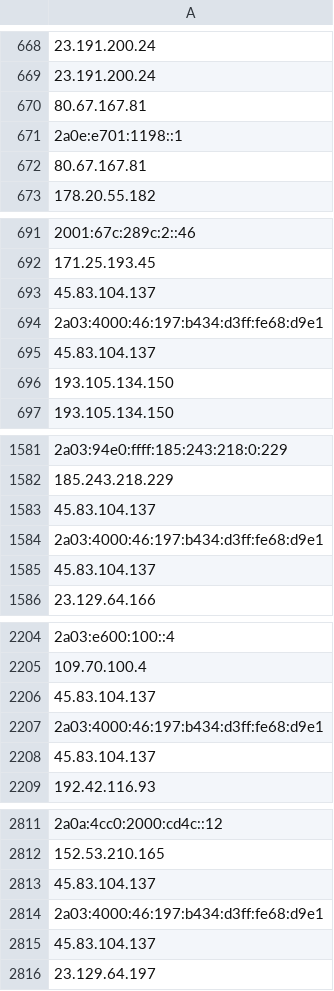
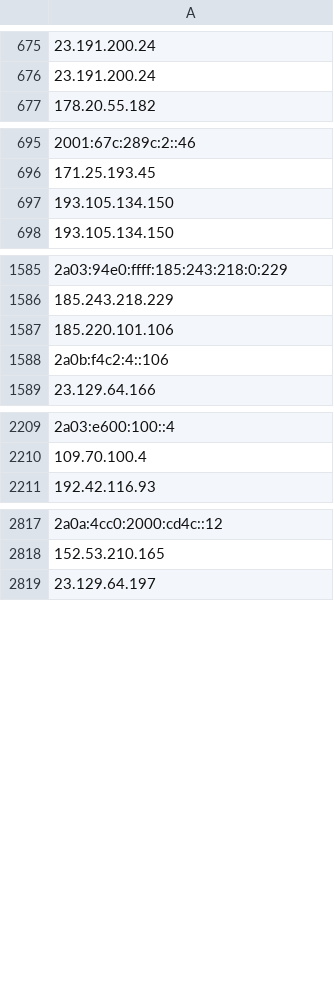
Before and after one commit to hamzajazib/awesome-lists, a CSV file: Lists/TOR/only_tor_exit_nodes_IP_list.csv, drawn as a sheet; only a part is shown, gaps mark what is left out; removed rows and columns are numbered as before the commit, all else as after; the diff covers the shown part only; the diff names each change by its address in the sheet, - before the commit and + after, or states it on an @@ line.

```diff
--- a/Lists/TOR/only_tor_exit_nodes_IP_list.csv
+++ b/Lists/TOR/only_tor_exit_nodes_IP_list.csv
-row 670: 80.67.167.81
-row 671: 2a0e:e701:1198::1
-row 672: 80.67.167.81
-row 693: 45.83.104.137
-row 694: 2a03:4000:46:197:b434:d3ff:fe68:d9e1
-row 695: 45.83.104.137
-A1587: 45.83.104.137
+A1587: 185.220.101.106
-A1588: 2a03:4000:46:197:b434:d3ff:fe68:d9e1
+A1588: 2a0b:f4c2:4::106
-row 1585: 45.83.104.137
-row 2206: 45.83.104.137
-row 2207: 2a03:4000:46:197:b434:d3ff:fe68:d9e1
-row 2208: 45.83.104.137
-row 2813: 45.83.104.137
-row 2814: 2a03:4000:46:197:b434:d3ff:fe68:d9e1
-row 2815: 45.83.104.137
```
Also changed, not shown: 81 added rows, 21 removed rows and 6 edited cells elsewhere in this file, Lists/TOR/only_tor_guard_nodes_IP_list.csv, 1 other file.
